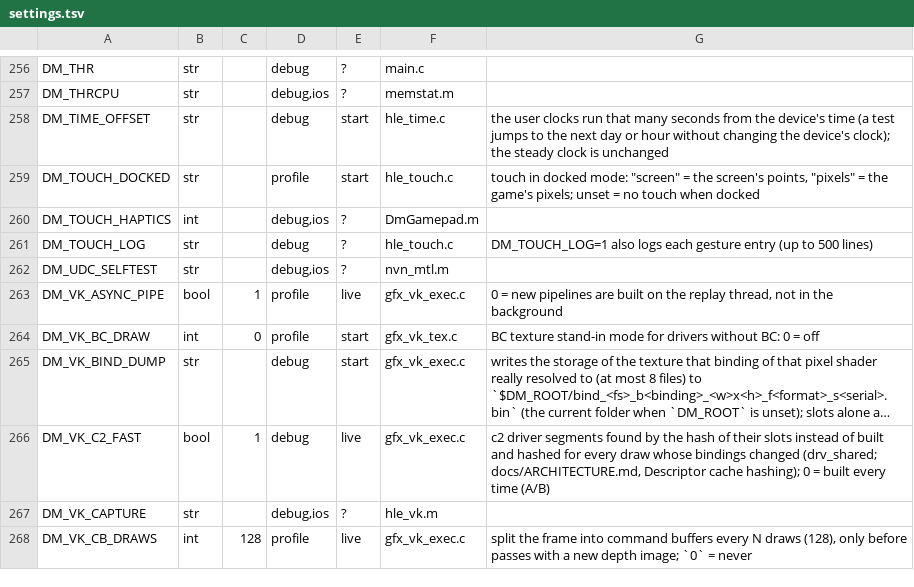
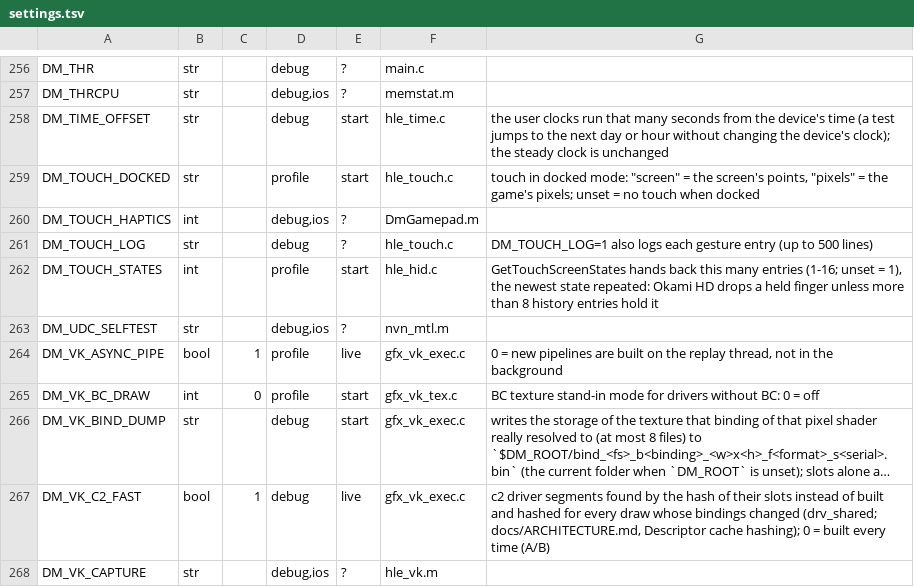
Before and after one commit to hridss/nx2androidX, a TSV file: nxnative/dm/settings.tsv, drawn as a sheet; only a part is shown, gaps mark what is left out; the shorter side is filled out with more unchanged rows; long unchanged cells end in ….

```diff
--- a/nxnative/dm/settings.tsv
+++ b/nxnative/dm/settings.tsv
@@ -261,2 +261,3 @@ DM_TOUCH_HAPTICS	int		debug,ios	?	DmGamepad.m
 DM_TOUCH_LOG	str		debug	?	hle_touch.c	DM_TOUCH_LOG=1 also logs each gesture entry (up to 500 lines)
+DM_TOUCH_STATES	int		profile	start	hle_hid.c	GetTouchScreenStates hands back this many entries (1-16; unset = 1), the newest state repeated: Okami HD drops a held finger unless more than 8 history entries hold it
 DM_UDC_SELFTEST	str		debug,ios	?	nvn_mtl.m	
```
Also changed, not shown: nxnative/dm/games/0100276009872000/android.tsv, 1 other file.
